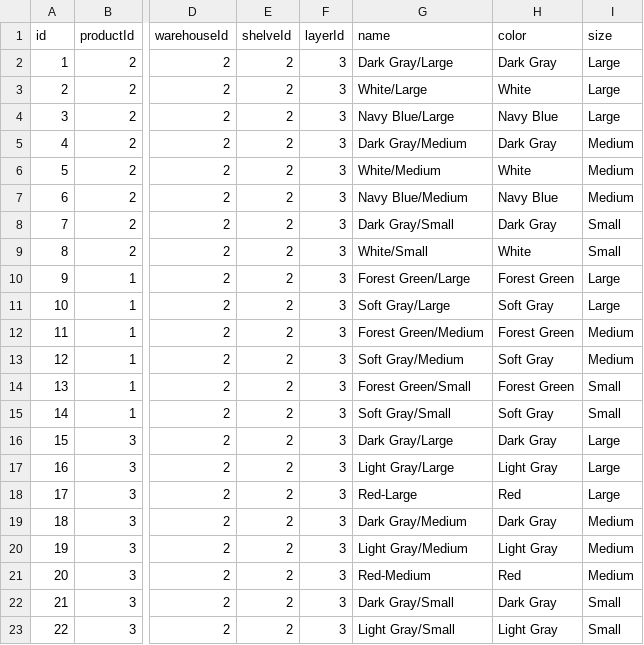
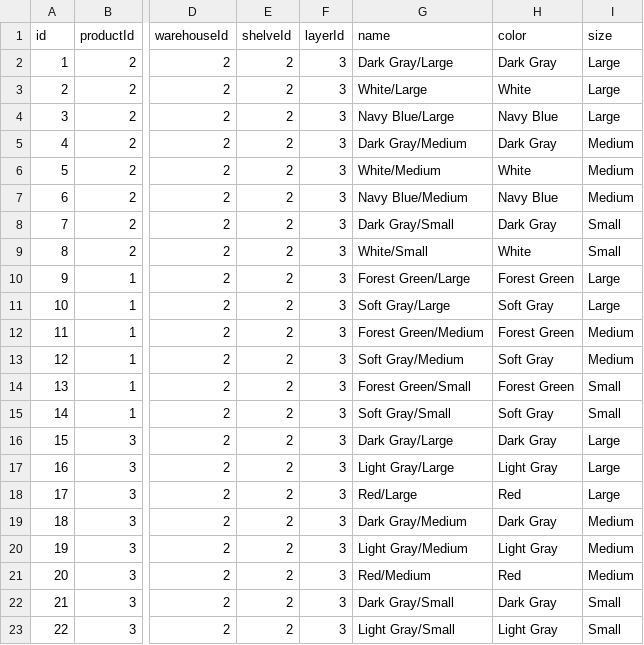
Before and after one commit to weimingwill/inventory-system, a CSV file: WebContent/src/data/variants.csv, drawn as a sheet; only a part is shown, gaps mark what is left out; the diff names each change by its address in the sheet, - before the commit and + after, or states it on an @@ line.

```diff
--- a/WebContent/src/data/variants.csv
+++ b/WebContent/src/data/variants.csv
-G18 (name): Red-Large
+G18 (name): Red/Large
-G21 (name): Red-Medium
+G21 (name): Red/Medium
```
Also changed, not shown: 9 other files.
